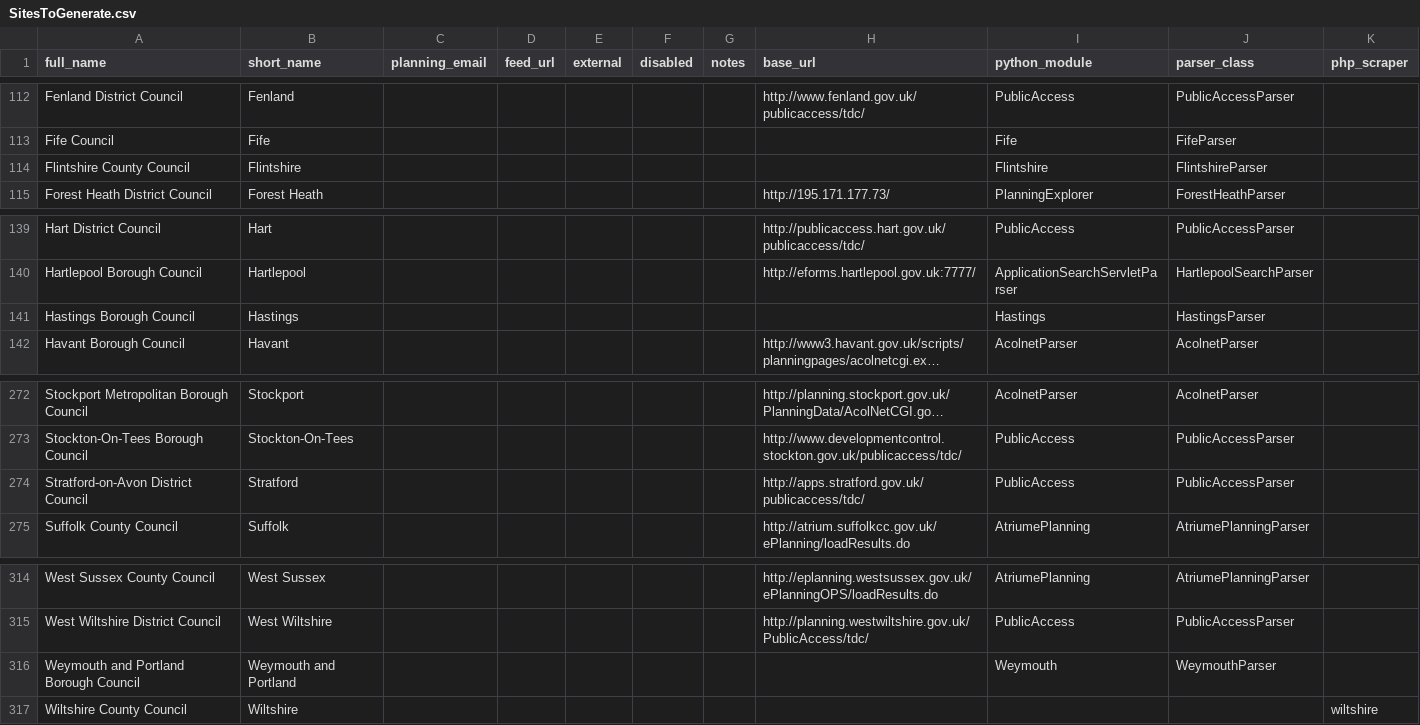
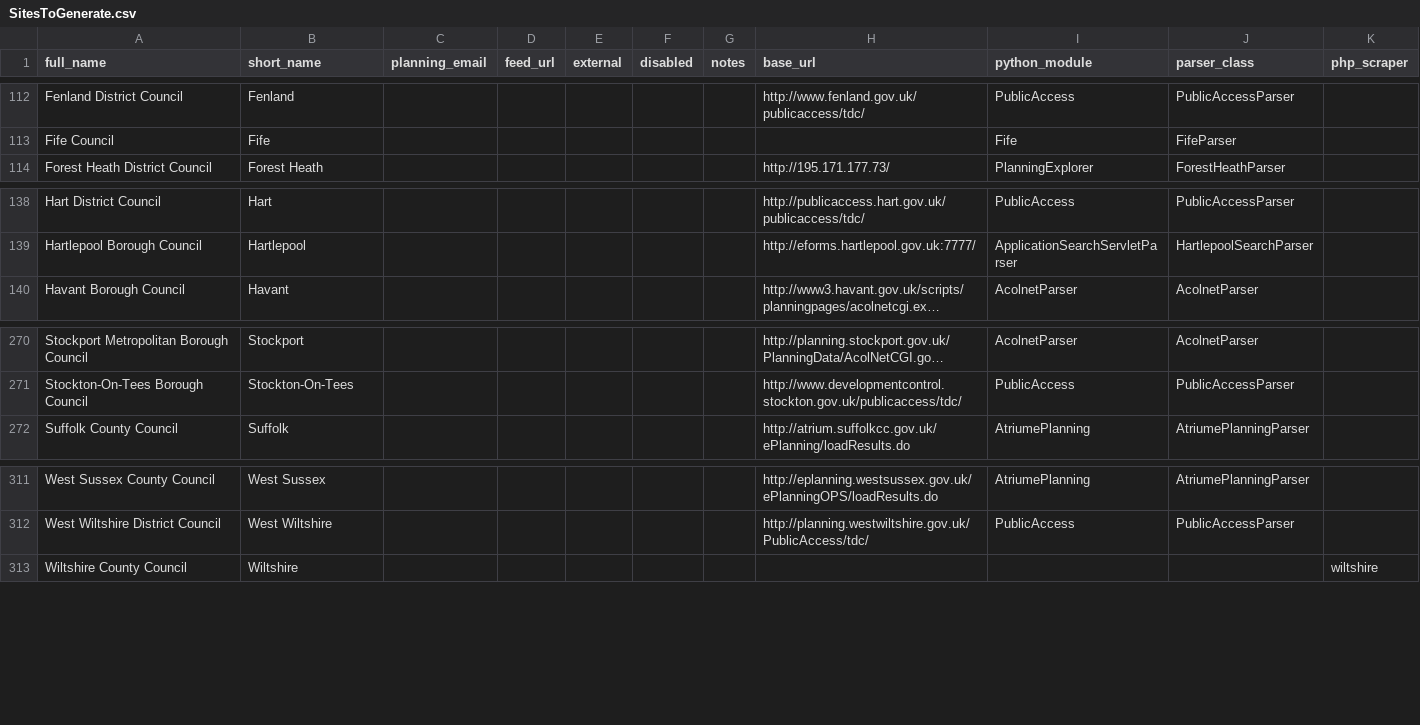
Before and after one commit to mikelmaron/planningalerts, a CSV file: SitesToGenerate.csv, drawn as a sheet; only a part is shown, gaps mark what is left out; long unchanged cells end in …; the diff names each change by its address in the sheet, - before the commit and + after, or states it on an @@ line.

Commit message:
Remove a couple of permanently broken scrapers.

```diff
--- a/SitesToGenerate.csv
+++ b/SitesToGenerate.csv
-row 114: Flintshire County Council | Flintshire |  |  |  |  |  |  | Flintshire | FlintshireParser
-row 141: Hastings Borough Council | Hastings |  |  |  |  |  |  | Hastings | HastingsParser
-row 274: Stratford-on-Avon District Council | Stratford |  |  |  |  |  | http://apps.stratford.gov.uk/publicaccess/tdc/ | PublicAccess | PublicAccessParser
-row 316: Weymouth and Portland Borough Council | Weymouth and Portland |  |  |  |  |  |  | Weymouth | WeymouthParser
```
Also changed, not shown: 2 other files.
